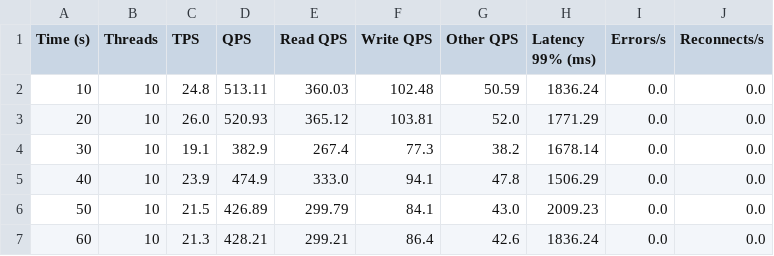
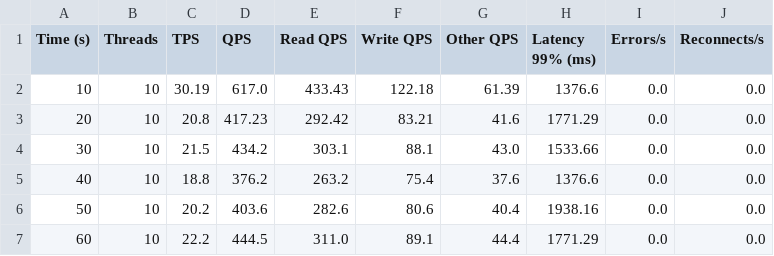
Before and after one commit to sharmina-lina/plugable_framework, a CSV file: sysbench_intermediate.csv, drawn as a sheet.

```diff
--- a/sysbench_intermediate.csv
+++ b/sysbench_intermediate.csv
@@ -1,7 +1,7 @@
 Time (s),Threads,TPS,QPS,Read QPS,Write QPS,Other QPS,Latency 99% (ms),Errors/s,Reconnects/s
-10,10,24.8,513.11,360.03,102.48,50.59,1836.24,0.0,0.0
-20,10,26.0,520.93,365.12,103.81,52.0,1771.29,0.0,0.0
-30,10,19.1,382.9,267.4,77.3,38.2,1678.14,0.0,0.0
-40,10,23.9,474.9,333.0,94.1,47.8,1506.29,0.0,0.0
-50,10,21.5,426.89,299.79,84.1,43.0,2009.23,0.0,0.0
-60,10,21.3,428.21,299.21,86.4,42.6,1836.24,0.0,0.0
+10,10,30.19,617.0,433.43,122.18,61.39,1376.6,0.0,0.0
+20,10,20.8,417.23,292.42,83.21,41.6,1771.29,0.0,0.0
+30,10,21.5,434.2,303.1,88.1,43.0,1533.66,0.0,0.0
+40,10,18.8,376.2,263.2,75.4,37.6,1376.6,0.0,0.0
+50,10,20.2,403.6,282.6,80.6,40.4,1938.16,0.0,0.0
+60,10,22.2,444.5,311.0,89.1,44.4,1771.29,0.0,0.0
```
Also changed, not shown: 9 other files.
